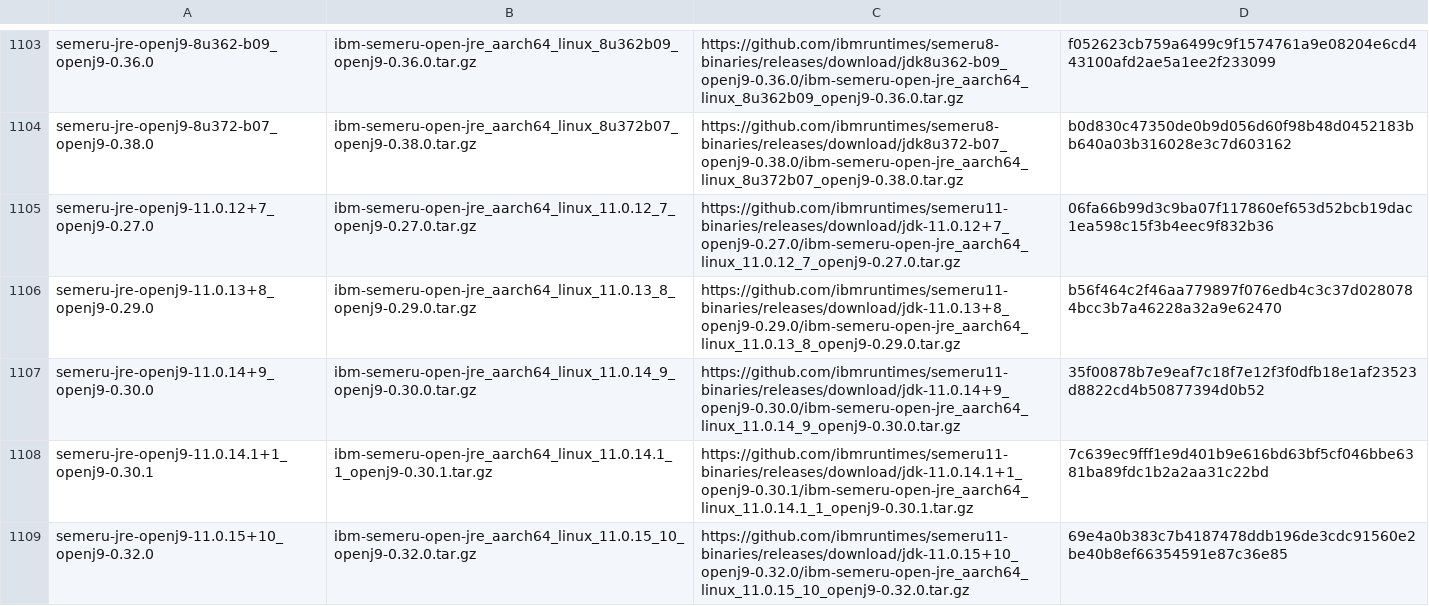
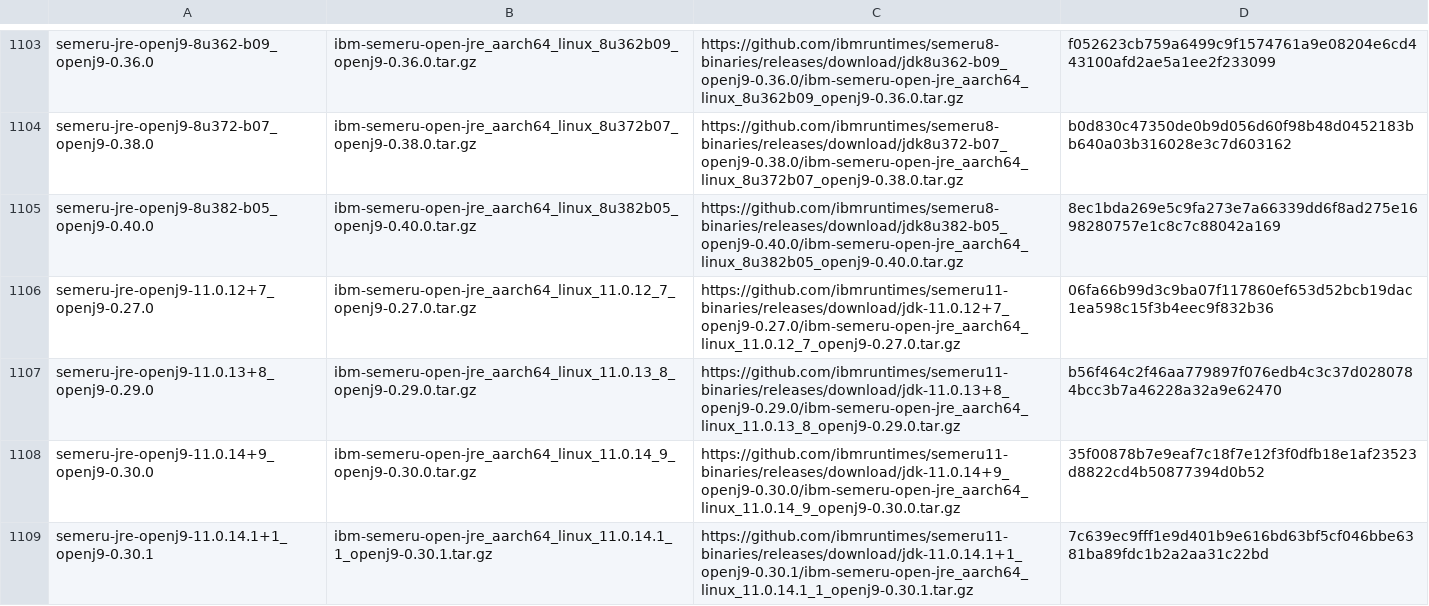
Before and after one commit to mise-plugins/rtx-java, a TSV file: data/jdk-linux-aarch64-ga.tsv, drawn as a sheet; only a part is shown, gaps mark what is left out; the shorter side is filled out with more unchanged rows; the diff covers the shown part only; the diff names each change by its address in the sheet, - before the commit and + after, or states it on an @@ line.

```diff
--- a/data/jdk-linux-aarch64-ga.tsv
+++ b/data/jdk-linux-aarch64-ga.tsv
+row 1105: semeru-jre-openj9-8u382-b05_openj9-0.40.0 | ibm-semeru-open-jre_aarch64_linux_8u382b05_openj9-0.40.0.tar.gz | https://github.com/ibmruntimes/semeru8-binaries/releases/download/jdk8u382-b05_openj9-0.40.0/ibm-semeru-open-jre_aarch64_linux_8u382b05_openj9-0.40.0.tar.gz | 8ec1bda269e5c9fa273e7a66339dd6f8ad275e1698280757e1c8c7c88042a169
```
Also changed, not shown: 5 added rows elsewhere in this file, data/jdk-linux-aarch64-all.tsv, data/jdk-linux-aarch64.tsv, 19 other files.
